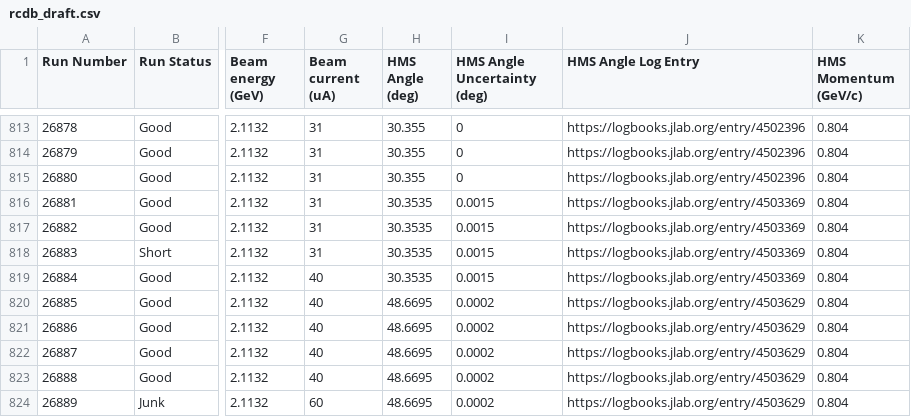
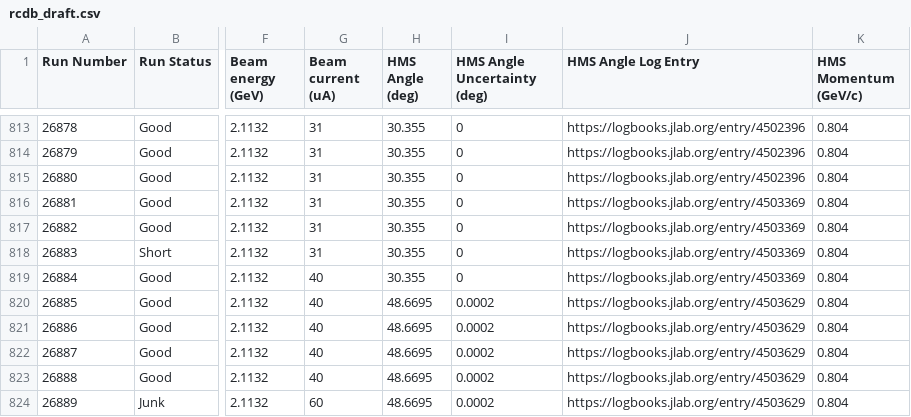
Before and after one commit to Sangbaek/hallc_replay_ndelta_vcs, a CSV file: rcdb_draft.csv, drawn as a sheet; only a part is shown, gaps mark what is left out; the diff names each change by its address in the sheet, - before the commit and + after, or states it on an @@ line.

Commit message:
Update HMS angle for VCS2 3c

```diff
--- a/rcdb_draft.csv
+++ b/rcdb_draft.csv
-H816:H819 (HMS Angle (deg)): 30.3535
+H816:H819 (HMS Angle (deg)): 30.355
-I816:I819 (HMS Angle Uncertainty (deg)): 0.0015
+I816:I819 (HMS Angle Uncertainty (deg)): 0
```
